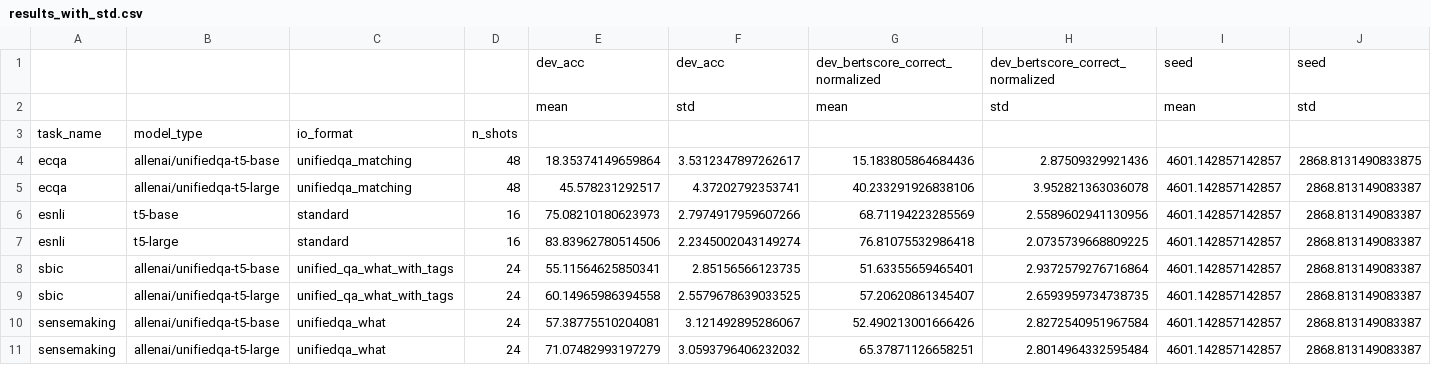
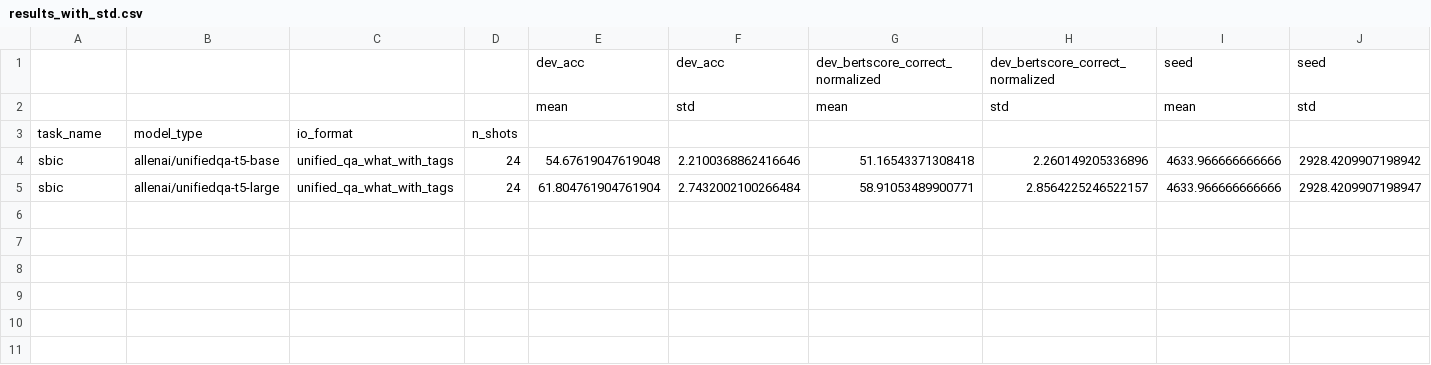
Before and after one commit to SanniM3/predicitons_with_explanations, a CSV file: out_setting11/results_with_std.csv, drawn as a sheet.

Commit message:
sbic setting 11 results

```diff
--- a/out_setting11/results_with_std.csv
+++ b/out_setting11/results_with_std.csv
@@ -3,9 +3,3 @@
 task_name,model_type,io_format,n_shots,,,,,,
-ecqa,allenai/unifiedqa-t5-base,unifiedqa_matching,48,18.35374149659864,3.5312347897262617,15.183805864684436,2.87509329921436,4601.142857142857,2868.8131490833875
-ecqa,allenai/unifiedqa-t5-large,unifiedqa_matching,48,45.578231292517,4.37202792353741,40.233291926838106,3.952821363036078,4601.142857142857,2868.813149083387
-esnli,t5-base,standard,16,75.08210180623973,2.7974917959607266,68.71194223285569,2.5589602941130956,4601.142857142857,2868.813149083387
-esnli,t5-large,standard,16,83.83962780514506,2.2345002043149274,76.81075532986418,2.0735739668809225,4601.142857142857,2868.813149083387
-sbic,allenai/unifiedqa-t5-base,unified_qa_what_with_tags,24,55.11564625850341,2.85156566123735,51.63355659465401,2.9372579276716864,4601.142857142857,2868.813149083387
-sbic,allenai/unifiedqa-t5-large,unified_qa_what_with_tags,24,60.14965986394558,2.5579678639033525,57.20620861345407,2.6593959734738735,4601.142857142857,2868.813149083387
-sensemaking,allenai/unifiedqa-t5-base,unifiedqa_what,24,57.38775510204081,3.121492895286067,52.490213001666426,2.8272540951967584,4601.142857142857,2868.813149083387
-sensemaking,allenai/unifiedqa-t5-large,unifiedqa_what,24,71.07482993197279,3.0593796406232032,65.37871126658251,2.8014964332595484,4601.142857142857,2868.813149083387
+sbic,allenai/unifiedqa-t5-base,unified_qa_what_with_tags,24,54.67619047619048,2.2100368862416646,51.16543371308418,2.260149205336896,4633.966666666666,2928.4209907198942
+sbic,allenai/unifiedqa-t5-large,unified_qa_what_with_tags,24,61.804761904761904,2.7432002100266484,58.91053489900771,2.8564225246522157,4633.966666666666,2928.4209907198947
```
Also changed, not shown: out_setting11/results.csv, 1 other file.
